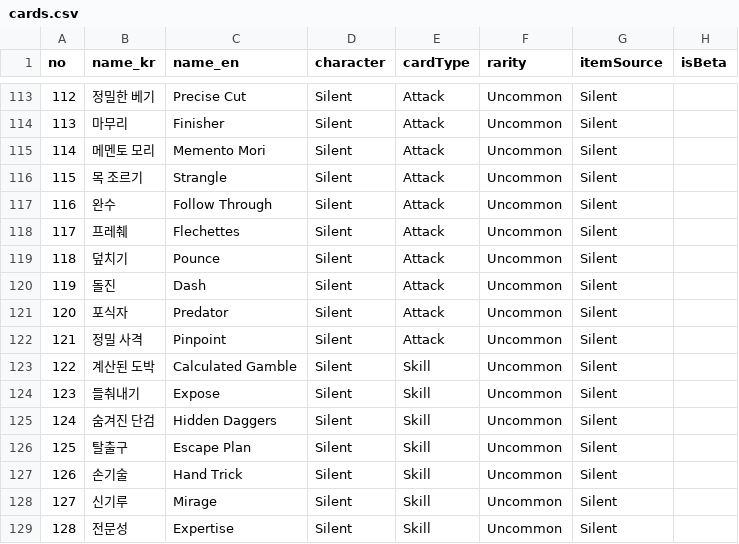
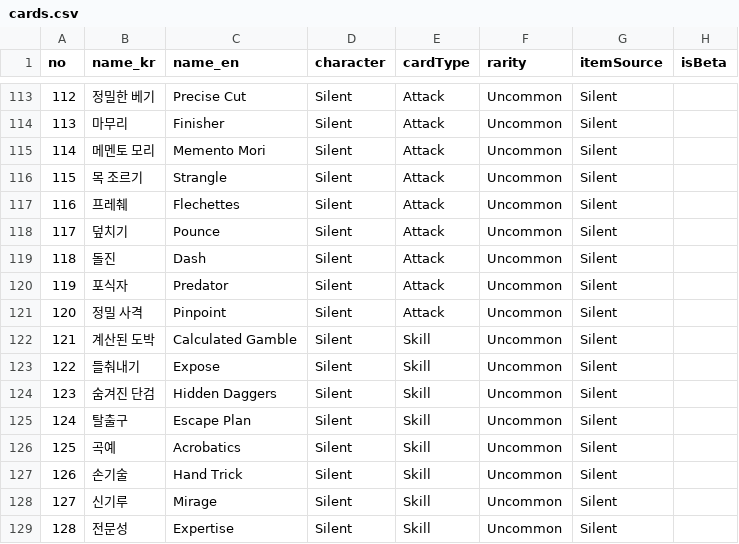
Before and after one commit to agak4/sts2-card-art-editor, a CSV file: cards.csv, drawn as a sheet; only a part is shown, gaps mark what is left out; removed rows and columns are numbered as before the commit, all else as after; the diff covers the shown part only; the diff names each change by its address in the sheet, - before the commit and + after, or states it on an @@ line.

```diff
--- a/cards.csv
+++ b/cards.csv
@@ column A (no) renumbered between rows 30 and 125 @@
-row 117: 116 | 완수 | Follow Through | Silent | Attack | Uncommon | Silent
+row 126: 125 | 곡예 | Acrobatics | Silent | Skill | Uncommon | Silent
```
Also changed, not shown: 3 added rows and 3 removed rows elsewhere in this file, 9 other files.
